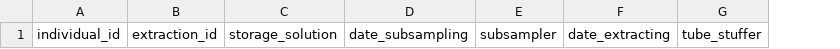
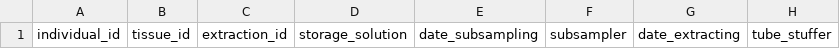
Before and after one commit to philippinespire/database_albatross_recollections, a TSV file: staging/dna_extractions_sheets/EXAMPLE_extractions_sheet.tsv, drawn as a sheet; only a part is shown; the diff names each change by its address in the sheet, - before the commit and + after, or states it on an @@ line.

```diff
--- a/staging/dna_extractions_sheets/EXAMPLE_extractions_sheet.tsv
+++ b/staging/dna_extractions_sheets/EXAMPLE_extractions_sheet.tsv
+column B, row 1: tissue_id
```
Also changed, not shown: 8 other files.
